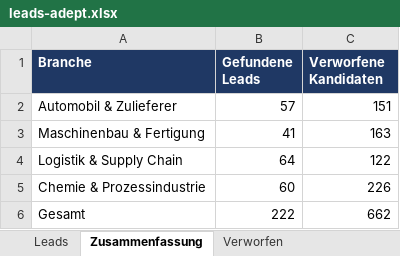
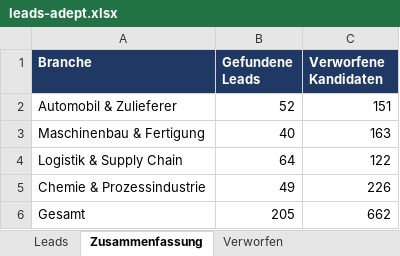
Before and after one commit to Akheyo/Youman-automation, an Excel workbook: leads-adept/leads-adept.xlsx, sheet Zusammenfassung, drawn as a sheet; values as stored, in another font and other column widths than the file's, no borders; the diff names each change by its address in the sheet, - before the commit and + after, or states it on an @@ line.

```diff
--- a/leads-adept/leads-adept.xlsx (sheet Zusammenfassung)
+++ b/leads-adept/leads-adept.xlsx (sheet Zusammenfassung)
-B2 (Gefundene Leads): 57
+B2 (Gefundene Leads): 52
-B3 (Gefundene Leads): 41
+B3 (Gefundene Leads): 40
-B5 (Gefundene Leads): 60
+B5 (Gefundene Leads): 49
-B6 (Gefundene Leads): 222
+B6 (Gefundene Leads): 205
```
Also changed, not shown: sheet Leads, 3 other files.
